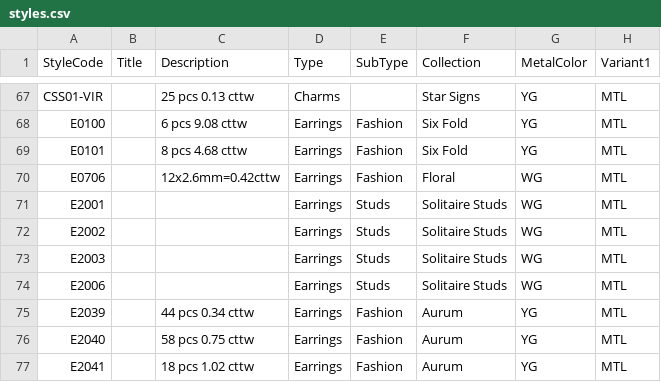
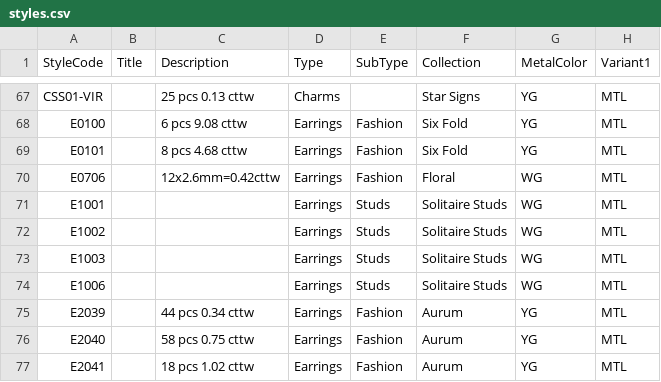
Before and after one commit to niravpmehta/jewelry-data, a CSV file: styles.csv, drawn as a sheet; only a part is shown, gaps mark what is left out; the diff names each change by its address in the sheet, - before the commit and + after, or states it on an @@ line.

Commit message:
Sync styles.csv

```diff
--- a/styles.csv
+++ b/styles.csv
-A71 (StyleCode): E2001
+A71 (StyleCode): E1001
-A72 (StyleCode): E2002
+A72 (StyleCode): E1002
-A73 (StyleCode): E2003
+A73 (StyleCode): E1003
-A74 (StyleCode): E2006
+A74 (StyleCode): E1006
```
